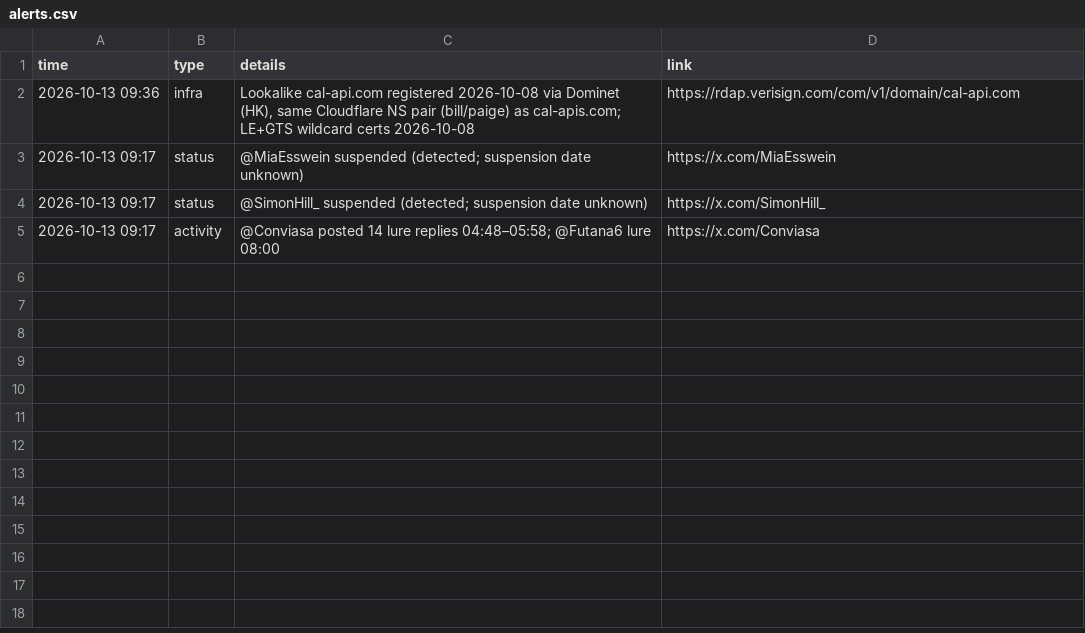
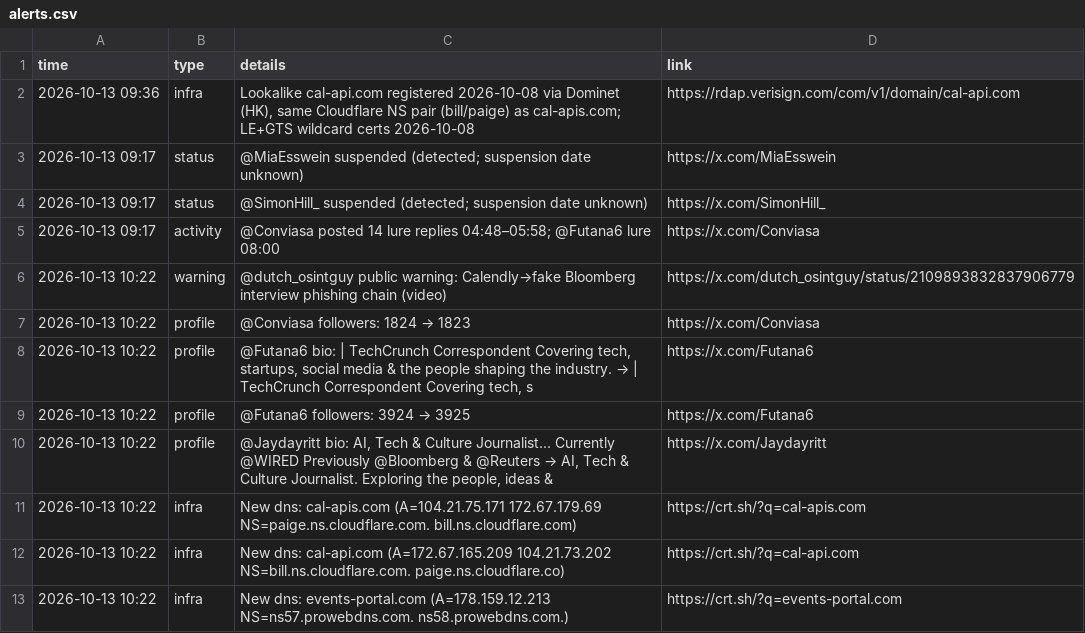
Before and after one commit to Dutchosintguy/X-phising-campaign-monitor, a CSV file: data/alerts.csv, drawn as a sheet.

```diff
--- a/data/alerts.csv
+++ b/data/alerts.csv
@@ -5 +5,9 @@ time,type,details,link
 2026-10-13 09:17,activity,@Conviasa posted 14 lure replies 04:48–05:58; @Futana6 lure 08:00,https://x.com/Conviasa
+2026-10-13 10:22,warning,@dutch_osintguy public warning: Calendly→fake Bloomberg interview phishing chain (video),https://x.com/dutch_osintguy/status/2109893832837906779
+2026-10-13 10:22,profile,@Conviasa followers: 1824 → 1823,https://x.com/Conviasa
+2026-10-13 10:22,profile,"@Futana6 bio: | TechCrunch Correspondent Covering tech, startups, social media & the people shaping the industry. → | TechCrunch Correspondent Covering tech, s",https://x.com/Futana6
+2026-10-13 10:22,profile,@Futana6 followers: 3924 → 3925,https://x.com/Futana6
+2026-10-13 10:22,profile,"@Jaydayritt bio: AI, Tech & Culture Journalist... Currently @WIRED Previously @Bloomberg & @Reuters → AI, Tech & Culture Journalist. Exploring the people, ideas &",https://x.com/Jaydayritt
+2026-10-13 10:22,infra,New dns: cal-apis.com (A=104.21.75.171 172.67.179.69 NS=paige.ns.cloudflare.com. bill.ns.cloudflare.com),https://crt.sh/?q=cal-apis.com
+2026-10-13 10:22,infra,New dns: cal-api.com (A=172.67.165.209 104.21.73.202 NS=bill.ns.cloudflare.com. paige.ns.cloudflare.co),https://crt.sh/?q=cal-api.com
+2026-10-13 10:22,infra,New dns: events-portal.com (A=178.159.12.213 NS=ns57.prowebdns.com. ns58.prowebdns.com.),https://crt.sh/?q=events-portal.com
```
Also changed, not shown: data/infra.csv, data/operators.csv, 7 other files.
